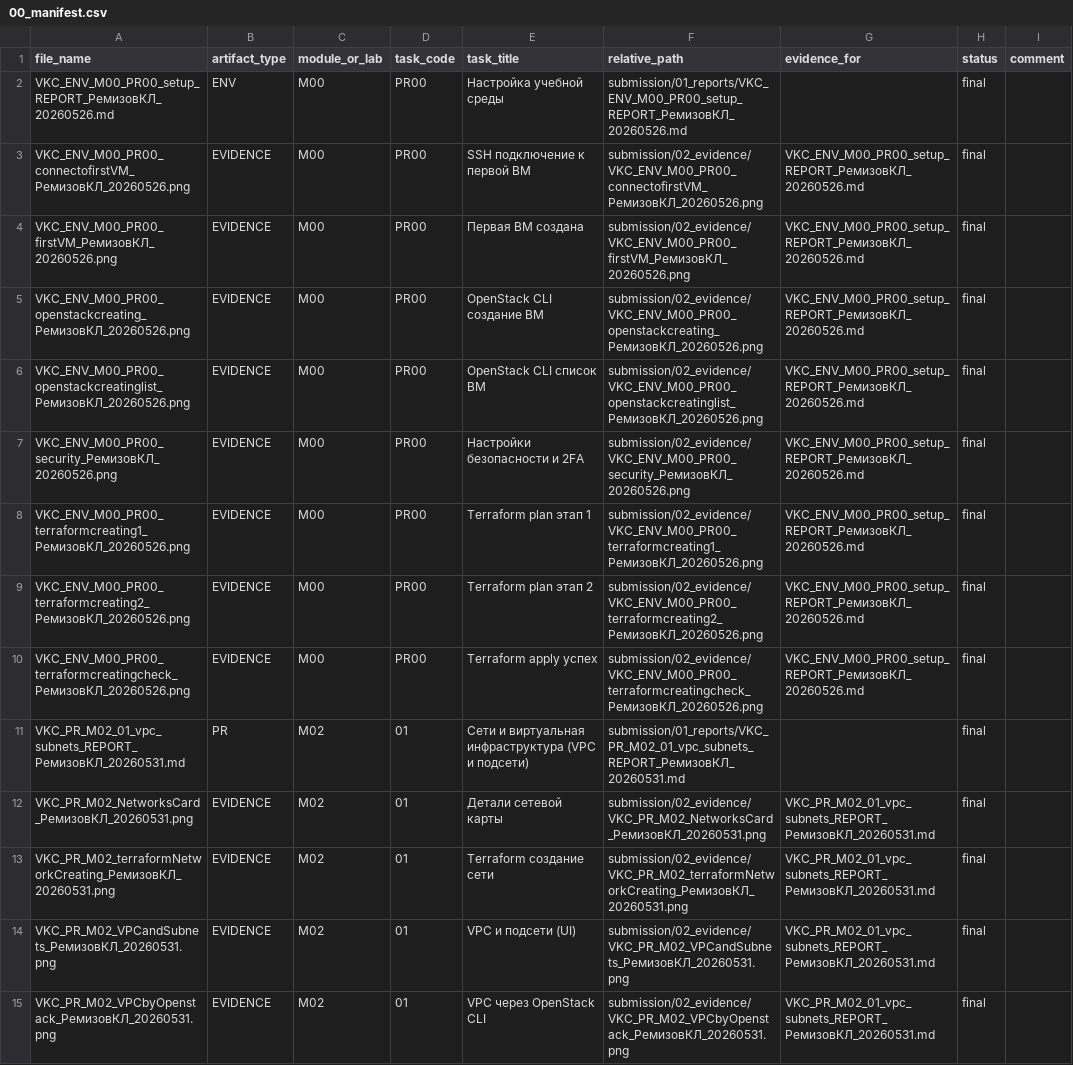
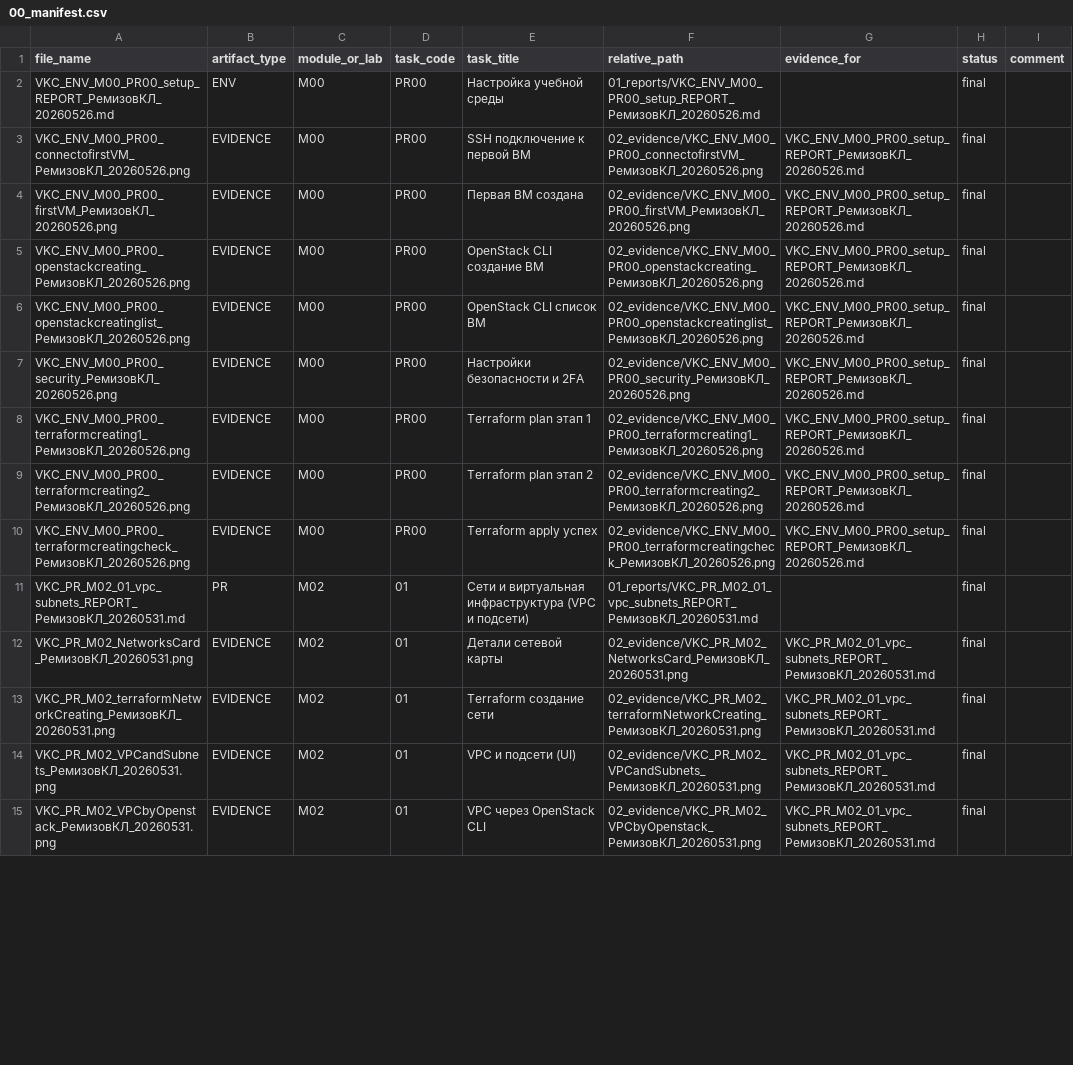
Before and after one commit to BlackCorbeau/RosatomSubmissions, a CSV file: 00_manifest.csv, drawn as a sheet; only a part is shown; the diff covers the shown part only; the diff names each change by its address in the sheet, - before the commit and + after, or states it on an @@ line.

Commit message:
feat: Added correct manifest

```diff
--- a/00_manifest.csv
+++ b/00_manifest.csv
-F2 (relative_path): submission/01_reports/VKC_ENV_M00_PR00_setup_REPORT_РемизовКЛ_20260526.md
+F2 (relative_path): 01_reports/VKC_ENV_M00_PR00_setup_REPORT_РемизовКЛ_20260526.md
-F3 (relative_path): submission/02_evidence/VKC_ENV_M00_PR00_connectofirstVM_РемизовКЛ_20260526.png
+F3 (relative_path): 02_evidence/VKC_ENV_M00_PR00_connectofirstVM_РемизовКЛ_20260526.png
-F4 (relative_path): submission/02_evidence/VKC_ENV_M00_PR00_firstVM_РемизовКЛ_20260526.png
+F4 (relative_path): 02_evidence/VKC_ENV_M00_PR00_firstVM_РемизовКЛ_20260526.png
-F5 (relative_path): submission/02_evidence/VKC_ENV_M00_PR00_openstackcreating_РемизовКЛ_20260526.png
+F5 (relative_path): 02_evidence/VKC_ENV_M00_PR00_openstackcreating_РемизовКЛ_20260526.png
-F6 (relative_path): submission/02_evidence/VKC_ENV_M00_PR00_openstackcreatinglist_РемизовКЛ_20260526.png
+F6 (relative_path): 02_evidence/VKC_ENV_M00_PR00_openstackcreatinglist_РемизовКЛ_20260526.png
-F7 (relative_path): submission/02_evidence/VKC_ENV_M00_PR00_security_РемизовКЛ_20260526.png
+F7 (relative_path): 02_evidence/VKC_ENV_M00_PR00_security_РемизовКЛ_20260526.png
-F8 (relative_path): submission/02_evidence/VKC_ENV_M00_PR00_terraformcreating1_РемизовКЛ_20260526.png
+F8 (relative_path): 02_evidence/VKC_ENV_M00_PR00_terraformcreating1_РемизовКЛ_20260526.png
-F9 (relative_path): submission/02_evidence/VKC_ENV_M00_PR00_terraformcreating2_РемизовКЛ_20260526.png
+F9 (relative_path): 02_evidence/VKC_ENV_M00_PR00_terraformcreating2_РемизовКЛ_20260526.png
-F10 (relative_path): submission/02_evidence/VKC_ENV_M00_PR00_terraformcreatingcheck_РемизовКЛ_20260526.png
+F10 (relative_path): 02_evidence/VKC_ENV_M00_PR00_terraformcreatingcheck_РемизовКЛ_20260526.png
-F11 (relative_path): submission/01_reports/VKC_PR_M02_01_vpc_subnets_REPORT_РемизовКЛ_20260531.md
+F11 (relative_path): 01_reports/VKC_PR_M02_01_vpc_subnets_REPORT_РемизовКЛ_20260531.md
-F12 (relative_path): submission/02_evidence/VKC_PR_M02_NetworksCard_РемизовКЛ_20260531.png
+F12 (relative_path): 02_evidence/VKC_PR_M02_NetworksCard_РемизовКЛ_20260531.png
-F13 (relative_path): submission/02_evidence/VKC_PR_M02_terraformNetworkCreating_РемизовКЛ_20260531.png
+F13 (relative_path): 02_evidence/VKC_PR_M02_terraformNetworkCreating_РемизовКЛ_20260531.png
-F14 (relative_path): submission/02_evidence/VKC_PR_M02_VPCandSubnets_РемизовКЛ_20260531.png
+F14 (relative_path): 02_evidence/VKC_PR_M02_VPCandSubnets_РемизовКЛ_20260531.png
-F15 (relative_path): submission/02_evidence/VKC_PR_M02_VPCbyOpenstack_РемизовКЛ_20260531.png
+F15 (relative_path): 02_evidence/VKC_PR_M02_VPCbyOpenstack_РемизовКЛ_20260531.png
```
Also changed, not shown: 57 edited cells elsewhere in this file.
